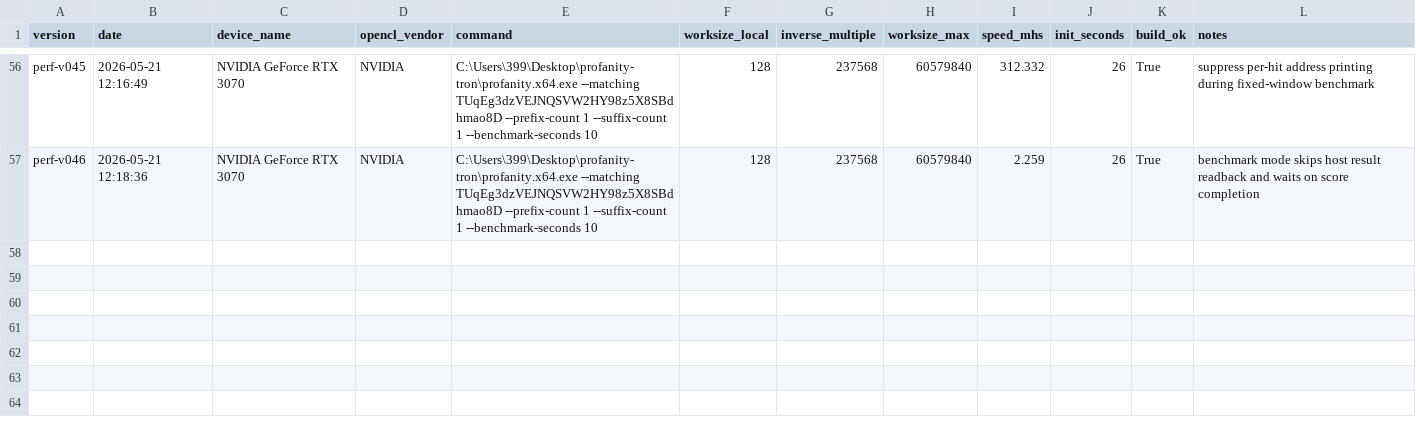
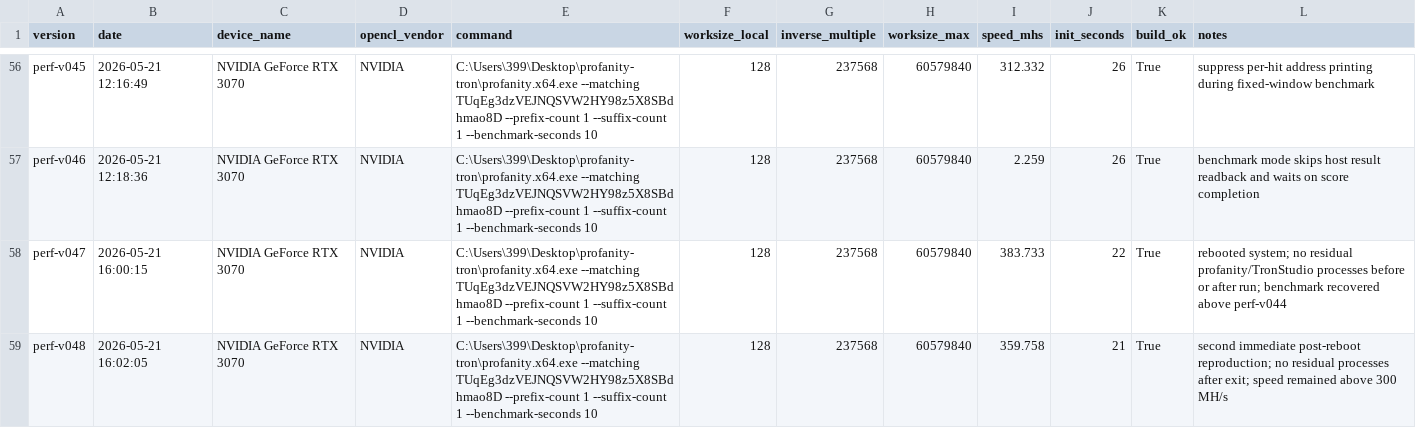
Before and after one commit to cnshiyi/profanity-tron, a CSV file: experiments/benchmark_summary.csv, drawn as a sheet; only a part is shown, gaps mark what is left out; the diff names each change by its address in the sheet, - before the commit and + after, or states it on an @@ line.

```diff
--- a/experiments/benchmark_summary.csv
+++ b/experiments/benchmark_summary.csv
+row 58: perf-v047 | 2026-05-21 16:00:15 | NVIDIA GeForce RTX 3070 | NVIDIA | C:\Users\399\Desktop\profanity-tron\profanity.x64.exe --matching TUqEg3dzVEJNQSVW2HY98z5X8SBdhmao8D --prefix-count 1 --suffix-count 1 --benchmark-seconds 10 | 128 | 237568 | 60579840 | 383.733 | 22 | True | rebooted system; no residual profanity/TronStudio processes before or after run; benchmark recovered above perf-v044
+row 59: perf-v048 | 2026-05-21 16:02:05 | NVIDIA GeForce RTX 3070 | NVIDIA | C:\Users\399\Desktop\profanity-tron\profanity.x64.exe --matching TUqEg3dzVEJNQSVW2HY98z5X8SBdhmao8D --prefix-count 1 --suffix-count 1 --benchmark-seconds 10 | 128 | 237568 | 60579840 | 359.758 | 21 | True | second immediate post-reboot reproduction; no residual processes after exit; speed remained above 300 MH/s
```
Also changed, not shown: 2 other files.
